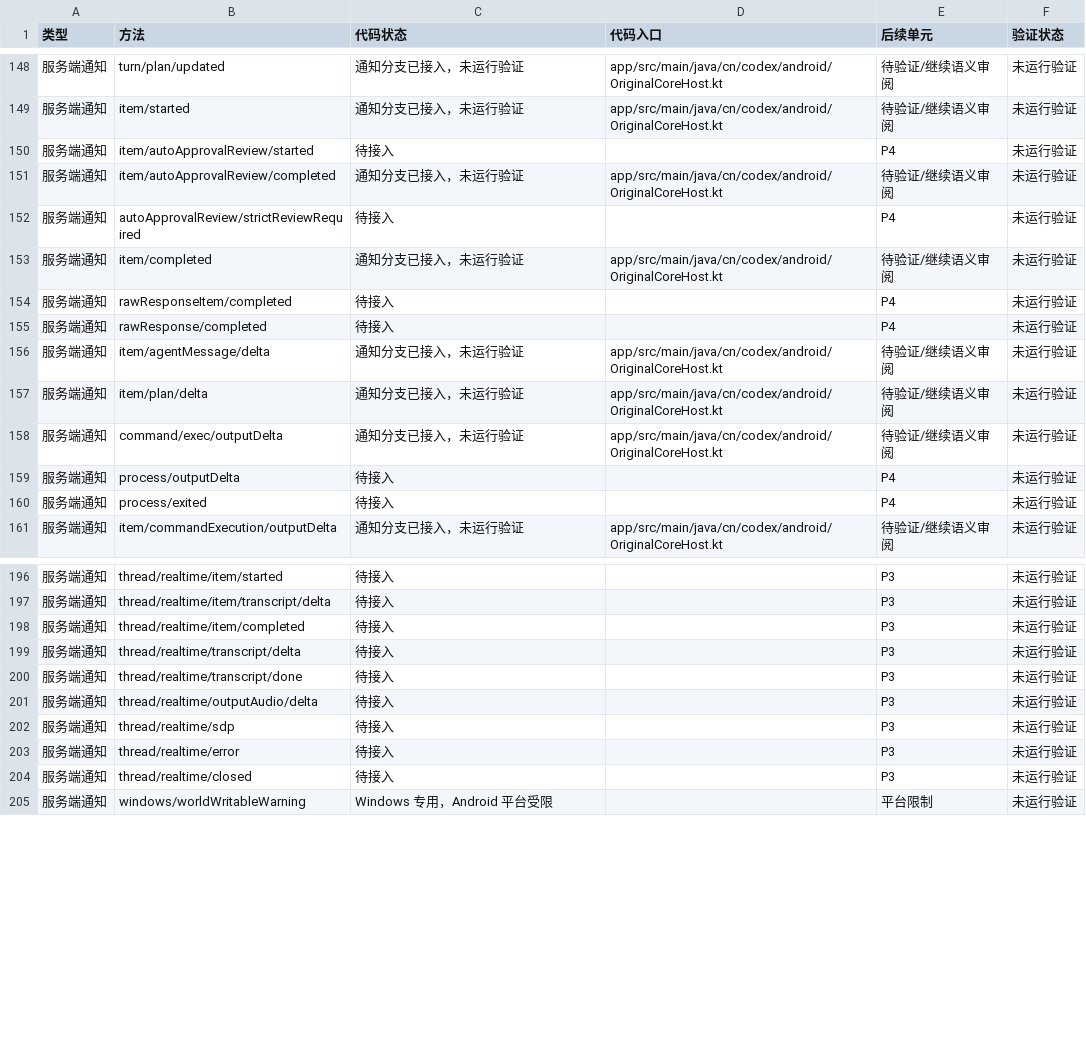
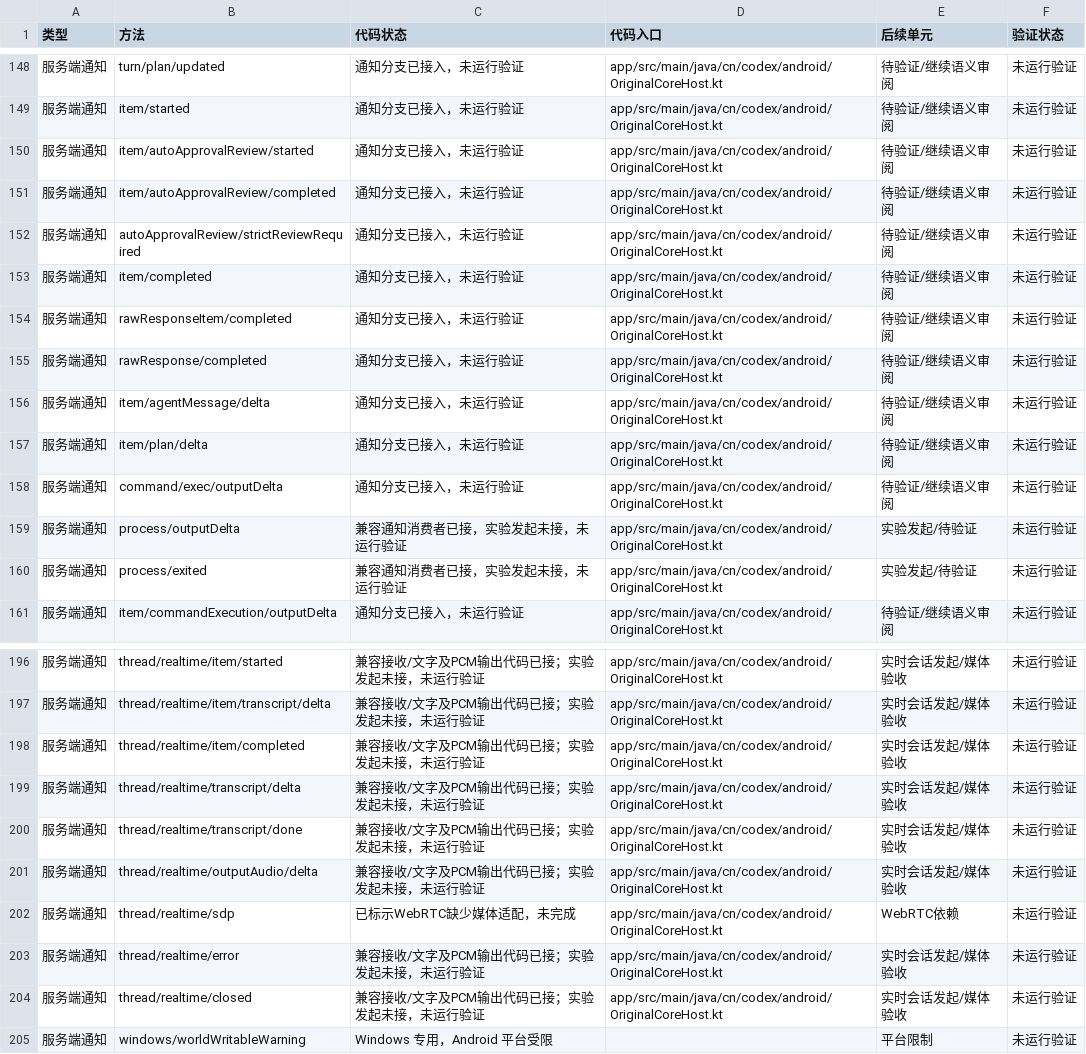
Before and after one commit to sy220284/999, a CSV file: 安卓Codex/文档/原版协议执行清单.csv, drawn as a sheet; only a part is shown, gaps mark what is left out; the diff covers the shown part only.

```diff
--- a/安卓Codex/文档/原版协议执行清单.csv
+++ b/安卓Codex/文档/原版协议执行清单.csv
@@ -149,8 +149,8 @@
 服务端通知,item/started,通知分支已接入，未运行验证,app/src/main/java/cn/codex/android/OriginalCoreHost.kt,待验证/继续语义审阅,未运行验证
-服务端通知,item/autoApprovalReview/started,待接入,,P4,未运行验证
+服务端通知,item/autoApprovalReview/started,通知分支已接入，未运行验证,app/src/main/java/cn/codex/android/OriginalCoreHost.kt,待验证/继续语义审阅,未运行验证
 服务端通知,item/autoApprovalReview/completed,通知分支已接入，未运行验证,app/src/main/java/cn/codex/android/OriginalCoreHost.kt,待验证/继续语义审阅,未运行验证
-服务端通知,autoApprovalReview/strictReviewRequired,待接入,,P4,未运行验证
+服务端通知,autoApprovalReview/strictReviewRequired,通知分支已接入，未运行验证,app/src/main/java/cn/codex/android/OriginalCoreHost.kt,待验证/继续语义审阅,未运行验证
 服务端通知,item/completed,通知分支已接入，未运行验证,app/src/main/java/cn/codex/android/OriginalCoreHost.kt,待验证/继续语义审阅,未运行验证
-服务端通知,rawResponseItem/completed,待接入,,P4,未运行验证
-服务端通知,rawResponse/completed,待接入,,P4,未运行验证
+服务端通知,rawResponseItem/completed,通知分支已接入，未运行验证,app/src/main/java/cn/codex/android/OriginalCoreHost.kt,待验证/继续语义审阅,未运行验证
+服务端通知,rawResponse/completed,通知分支已接入，未运行验证,app/src/main/java/cn/codex/android/OriginalCoreHost.kt,待验证/继续语义审阅,未运行验证
 服务端通知,item/agentMessage/delta,通知分支已接入，未运行验证,app/src/main/java/cn/codex/android/OriginalCoreHost.kt,待验证/继续语义审阅,未运行验证
@@ -158,4 +158,4 @@
 服务端通知,command/exec/outputDelta,通知分支已接入，未运行验证,app/src/main/java/cn/codex/android/OriginalCoreHost.kt,待验证/继续语义审阅,未运行验证
-服务端通知,process/outputDelta,待接入,,P4,未运行验证
-服务端通知,process/exited,待接入,,P4,未运行验证
+服务端通知,process/outputDelta,兼容通知消费者已接，实验发起未接，未运行验证,app/src/main/java/cn/codex/android/OriginalCoreHost.kt,实验发起/待验证,未运行验证
+服务端通知,process/exited,兼容通知消费者已接，实验发起未接，未运行验证,app/src/main/java/cn/codex/android/OriginalCoreHost.kt,实验发起/待验证,未运行验证
 服务端通知,item/commandExecution/outputDelta,通知分支已接入，未运行验证,app/src/main/java/cn/codex/android/OriginalCoreHost.kt,待验证/继续语义审阅,未运行验证
@@ -196,10 +196,10 @@
-服务端通知,thread/realtime/item/started,待接入,,P3,未运行验证
-服务端通知,thread/realtime/item/transcript/delta,待接入,,P3,未运行验证
-服务端通知,thread/realtime/item/completed,待接入,,P3,未运行验证
-服务端通知,thread/realtime/transcript/delta,待接入,,P3,未运行验证
-服务端通知,thread/realtime/transcript/done,待接入,,P3,未运行验证
-服务端通知,thread/realtime/outputAudio/delta,待接入,,P3,未运行验证
-服务端通知,thread/realtime/sdp,待接入,,P3,未运行验证
-服务端通知,thread/realtime/error,待接入,,P3,未运行验证
-服务端通知,thread/realtime/closed,待接入,,P3,未运行验证
+服务端通知,thread/realtime/item/started,兼容接收/文字及PCM输出代码已接；实验发起未接，未运行验证,app/src/main/java/cn/codex/android/OriginalCoreHost.kt,实时会话发起/媒体验收,未运行验证
+服务端通知,thread/realtime/item/transcript/delta,兼容接收/文字及PCM输出代码已接；实验发起未接，未运行验证,app/src/main/java/cn/codex/android/OriginalCoreHost.kt,实时会话发起/媒体验收,未运行验证
+服务端通知,thread/realtime/item/completed,兼容接收/文字及PCM输出代码已接；实验发起未接，未运行验证,app/src/main/java/cn/codex/android/OriginalCoreHost.kt,实时会话发起/媒体验收,未运行验证
+服务端通知,thread/realtime/transcript/delta,兼容接收/文字及PCM输出代码已接；实验发起未接，未运行验证,app/src/main/java/cn/codex/android/OriginalCoreHost.kt,实时会话发起/媒体验收,未运行验证
+服务端通知,thread/realtime/transcript/done,兼容接收/文字及PCM输出代码已接；实验发起未接，未运行验证,app/src/main/java/cn/codex/android/OriginalCoreHost.kt,实时会话发起/媒体验收,未运行验证
+服务端通知,thread/realtime/outputAudio/delta,兼容接收/文字及PCM输出代码已接；实验发起未接，未运行验证,app/src/main/java/cn/codex/android/OriginalCoreHost.kt,实时会话发起/媒体验收,未运行验证
+服务端通知,thread/realtime/sdp,已标示WebRTC缺少媒体适配，未完成,app/src/main/java/cn/codex/android/OriginalCoreHost.kt,WebRTC依赖,未运行验证
+服务端通知,thread/realtime/error,兼容接收/文字及PCM输出代码已接；实验发起未接，未运行验证,app/src/main/java/cn/codex/android/OriginalCoreHost.kt,实时会话发起/媒体验收,未运行验证
+服务端通知,thread/realtime/closed,兼容接收/文字及PCM输出代码已接；实验发起未接，未运行验证,app/src/main/java/cn/codex/android/OriginalCoreHost.kt,实时会话发起/媒体验收,未运行验证
 服务端通知,windows/worldWritableWarning,Windows 专用，Android 平台受限,,平台限制,未运行验证
```
Also changed, not shown: 60 edited cells elsewhere in this file, 15 other files.
